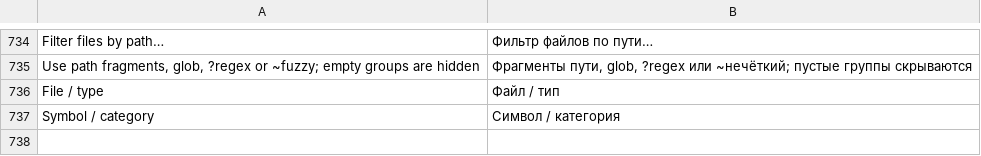
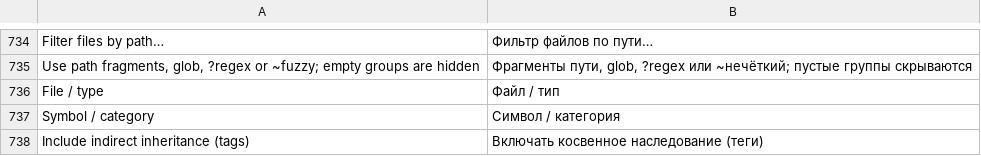
Before and after one commit to bhgv/geany-insight, a TSV file: insight/locale/insight.tsv, drawn as a sheet; only a part is shown, gaps mark what is left out.

Commit message:
Add namespace-aware transitive inheritance and inherited members to Relations

```diff
--- a/insight/locale/insight.tsv
+++ b/insight/locale/insight.tsv
@@ -737 +737,2 @@ File / type	Файл / тип
 Symbol / category	Символ / категория
+Include indirect inheritance (tags)	Включать косвенное наследование (теги)
```
Also changed, not shown: 10 other files.
